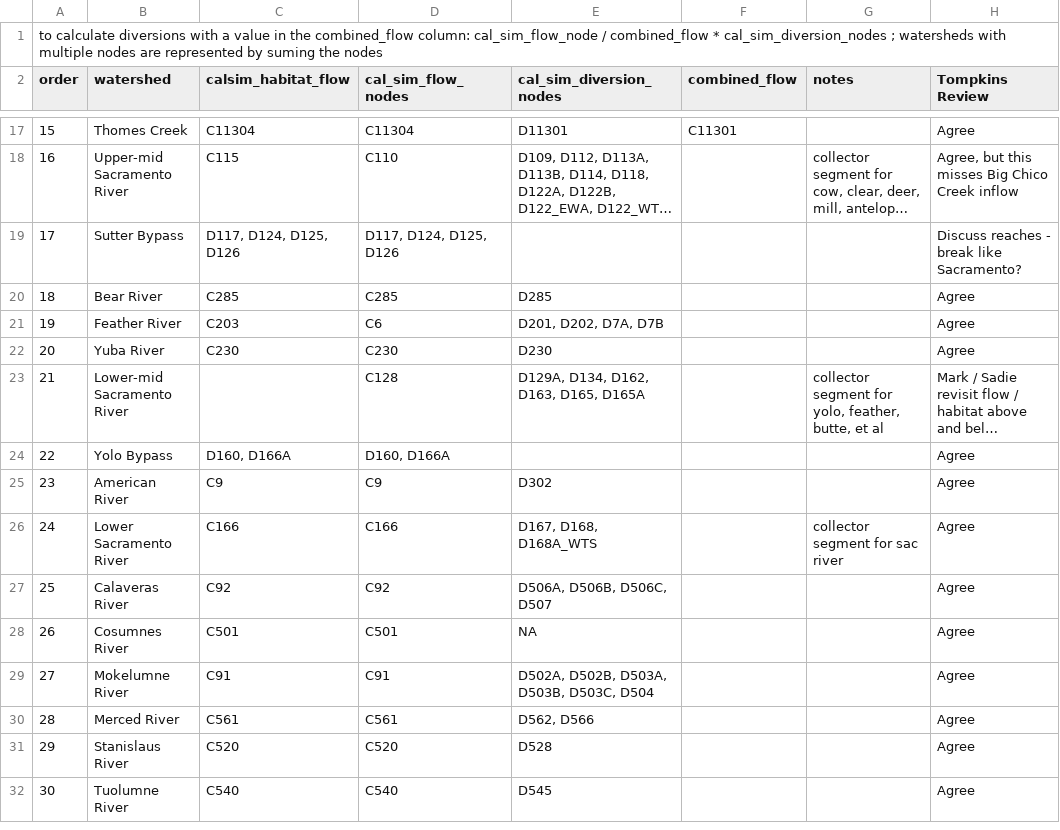
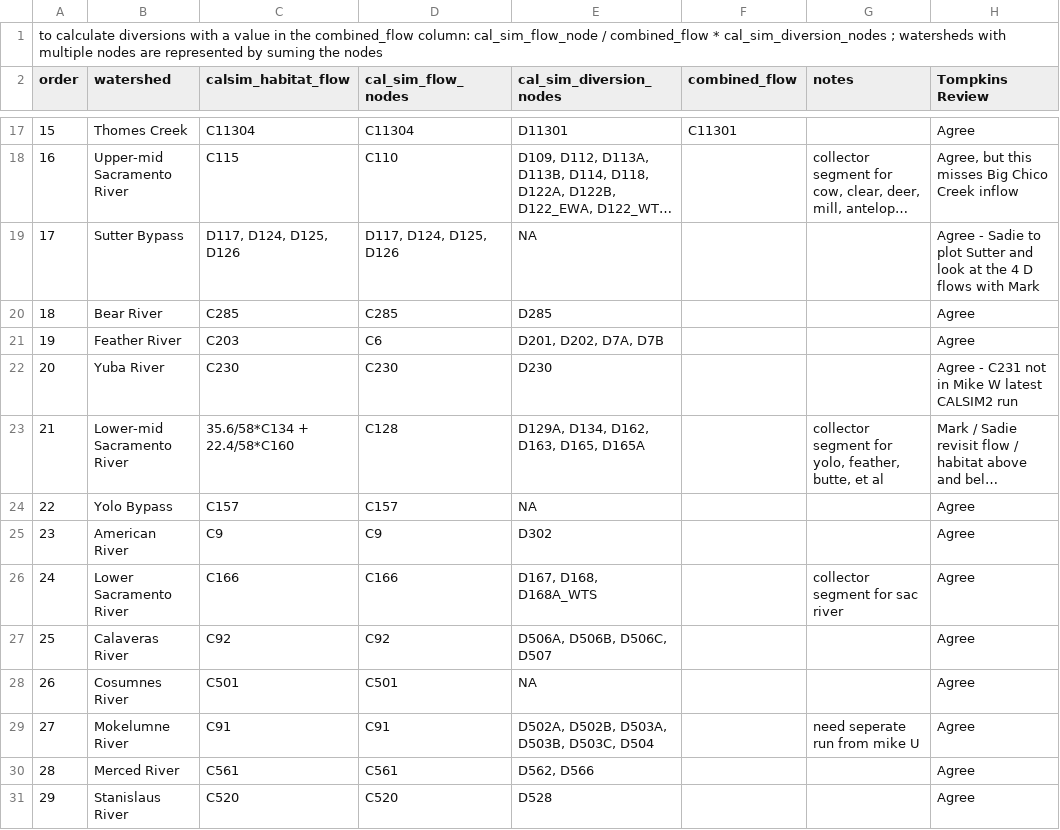
Before and after one commit to FlowWest/cvpiaFlow, a CSV file: data-raw/MikeWrightCalSimOct2017/cvpia_calsim_nodes.csv, drawn as a sheet; only a part is shown, gaps mark what is left out; the shorter side is filled out with more unchanged rows; long unchanged cells end in …; the diff names each change by its address in the sheet, - before the commit and + after, or states it on an @@ line.

Commit message:
flow node selection explore

```diff
--- a/data-raw/MikeWrightCalSimOct2017/cvpia_calsim_nodes.csv
+++ b/data-raw/MikeWrightCalSimOct2017/cvpia_calsim_nodes.csv
-E19 (cal_sim_diversion_nodes): (empty)
+E19 (cal_sim_diversion_nodes): NA
-H19 (Tompkins Review): Discuss reaches - break like Sacramento?
+H19 (Tompkins Review): Agree - Sadie to plot Sutter and look at the 4 D flows with Mark
-H22 (Tompkins Review): Agree
+H22 (Tompkins Review): Agree - C231 not in Mike W latest CALSIM2 run
-C23 (calsim_habitat_flow): (empty)
+C23 (calsim_habitat_flow): 35.6/58*C134 + 22.4/58*C160
-C24 (calsim_habitat_flow): D160, D166A
+C24 (calsim_habitat_flow): C157
-D24 (cal_sim_flow_nodes): D160, D166A
+D24 (cal_sim_flow_nodes): C157
-E24 (cal_sim_diversion_nodes): (empty)
+E24 (cal_sim_diversion_nodes): NA
-G29 (notes): (empty)
+G29 (notes): need seperate run from mike U
```
Also changed, not shown: 2 other files.
